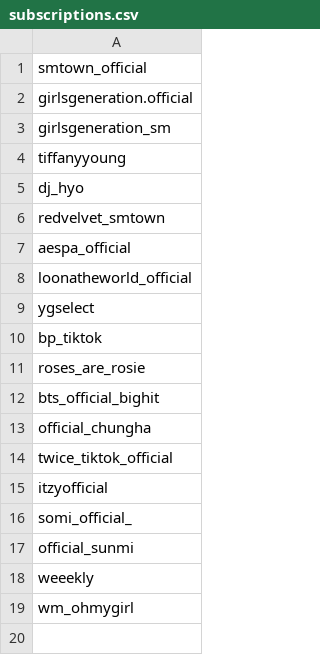
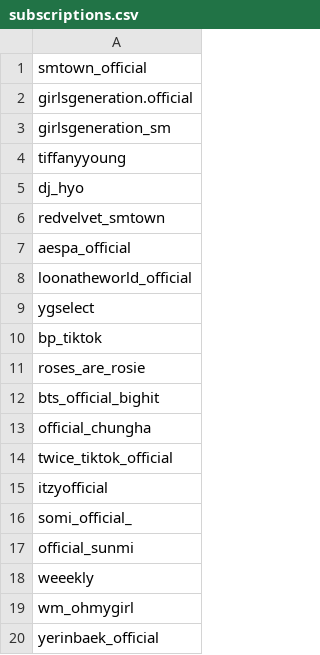
Before and after one commit to KPOPCORD/tiktok, a CSV file: subscriptions.csv, drawn as a sheet; the diff names each change by its address in the sheet, - before the commit and + after, or states it on an @@ line.

Commit message:
Update subscriptions.csv

```diff
--- a/subscriptions.csv
+++ b/subscriptions.csv
+row 20: yerinbaek_official
```
